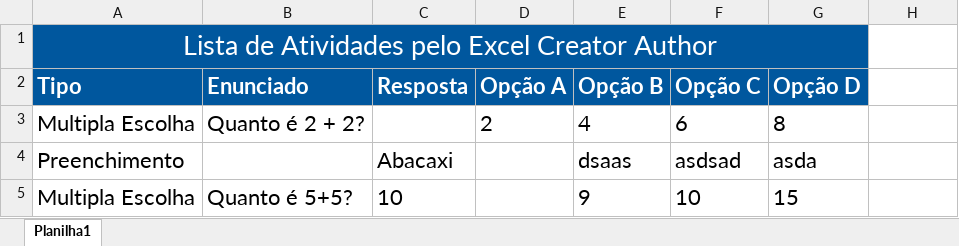
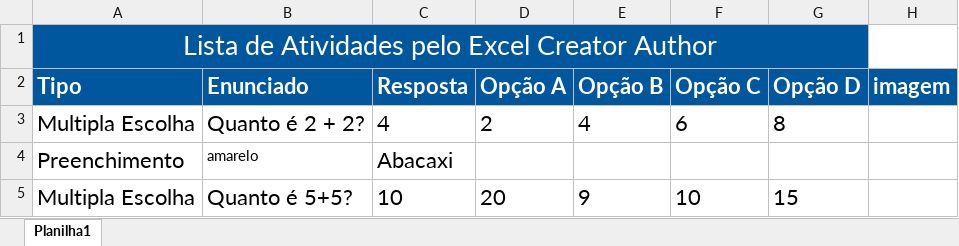
Before and after one commit to M3NT0Sz/ExcelNode, an Excel workbook: ModeloCreatorAuthor.xlsx, sheet Planilha1, drawn as a sheet; values as stored, in another font and other column widths than the file's, no borders; charts and pictures not drawn; the diff names each change by its address in the sheet, - before the commit and + after, or states it on an @@ line.

```diff
--- a/ModeloCreatorAuthor.xlsx (sheet Planilha1)
+++ b/ModeloCreatorAuthor.xlsx (sheet Planilha1)
-H2: (empty)
+H2: imagem
-H2 fill: none
+H2 fill: #00579E
-C3 (Resposta): (empty)
+C3 (Resposta): 4
-B4 (Enunciado): (empty)
+B4 (Enunciado): amarelo
-E4 (Opção B): dsaas
+E4 (Opção B): (empty)
-F4 (Opção C): asdsad
+F4 (Opção C): (empty)
-G4 (Opção D): asda
+G4 (Opção D): (empty)
-D5 (Opção A): (empty)
+D5 (Opção A): 20
```
Also changed, not shown: charts or pictures, 12 other files.
